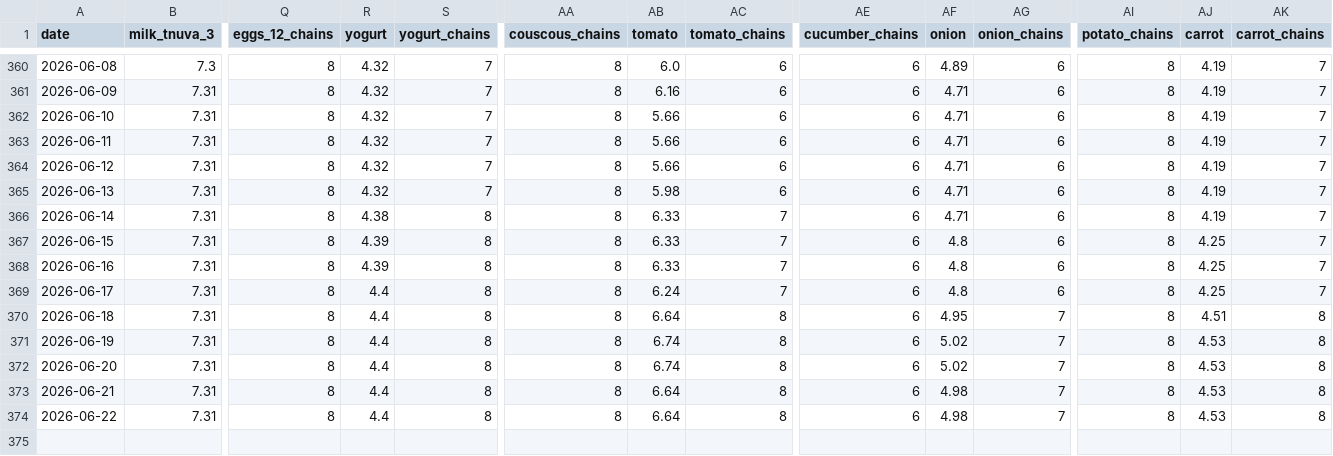
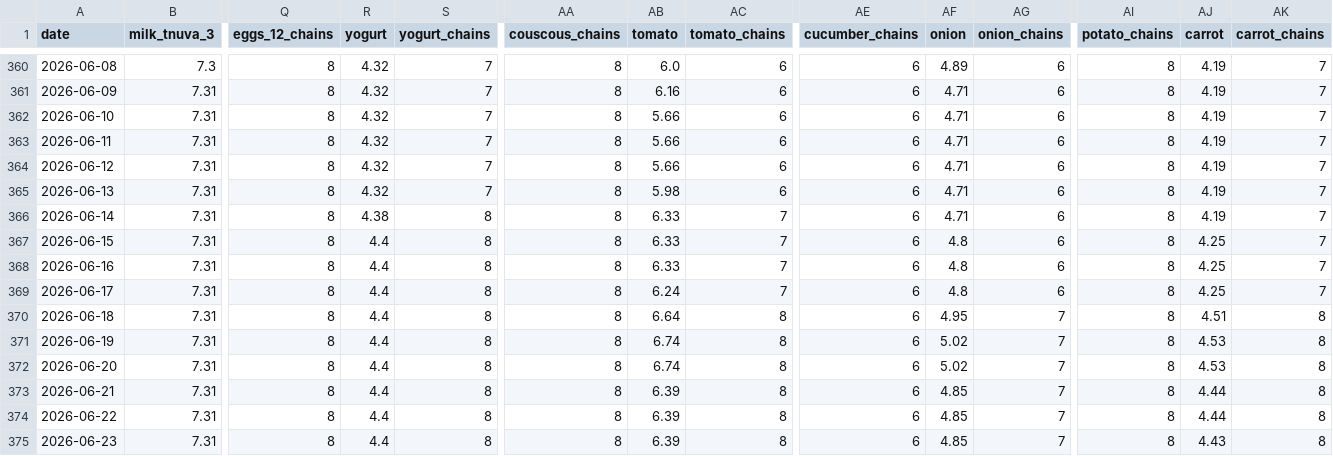
Before and after one commit to samueldratwa-TG/tsarchan-web, a CSV file: public/data/daily_prices.csv, drawn as a sheet; only a part is shown, gaps mark what is left out; rows hold the shown columns only; the diff names each change by its address in the sheet, - before the commit and + after, or states it on an @@ line.

Commit message:
data: daily update 2026-06-23

```diff
--- a/public/data/daily_prices.csv
+++ b/public/data/daily_prices.csv
-R367:R368 (yogurt): 4.39
+R367:R368 (yogurt): 4.4
-AB373:AB374 (tomato): 6.64
+AB373:AB374 (tomato): 6.39
-AF373:AF374 (onion): 4.98
+AF373:AF374 (onion): 4.85
-AJ373:AJ374 (carrot): 4.53
+AJ373:AJ374 (carrot): 4.44
+row 375: 2026-06-23 | 7.31 | 8 | 4.4 | 8 | 8 | 6.39 | 8 | 6 | 4.85 | 7 | 8 | 4.43 | 8
```
Also changed, not shown: public/data/index.csv, 12 other files.
